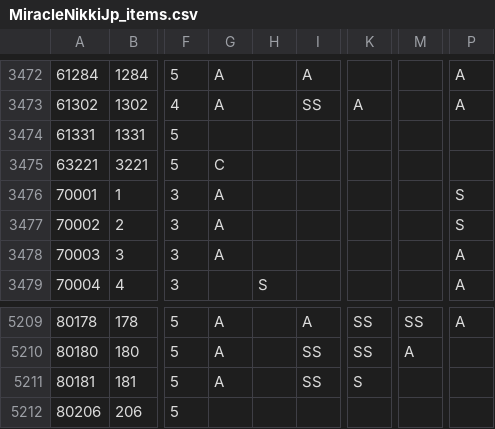
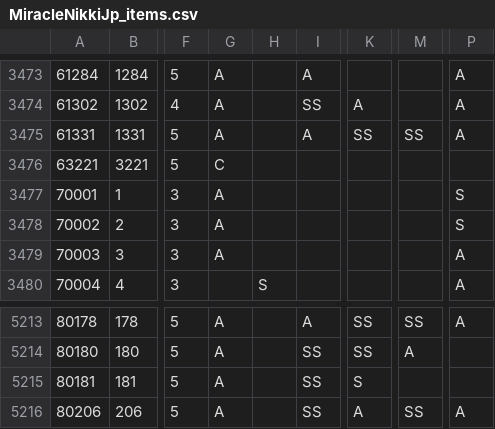
Before and after one commit to ShTair/MiracleNikkiJp_items, a CSV file: MiracleNikkiJp_items.csv, drawn as a sheet; only a part is shown, gaps mark what is left out; addresses are those after the commit; the diff covers the shown part only; the diff names each change by its address in the sheet, - before the commit and + after, or states it on an @@ line.

```diff
--- a/MiracleNikkiJp_items.csv
+++ b/MiracleNikkiJp_items.csv
-G3475: (empty)
+G3475: A
-I3475: (empty)
+I3475: A
-K3475: (empty)
+K3475: SS
-M3475: (empty)
+M3475: SS
-P3475: (empty)
+P3475: A
-G5216: (empty)
+G5216: A
-I5216: (empty)
+I5216: SS
-K5216: (empty)
+K5216: A
-M5216: (empty)
+M5216: SS
-P5216: (empty)
+P5216: A
```
Also changed, not shown: 4 added rows and 37 edited cells elsewhere in this file.
